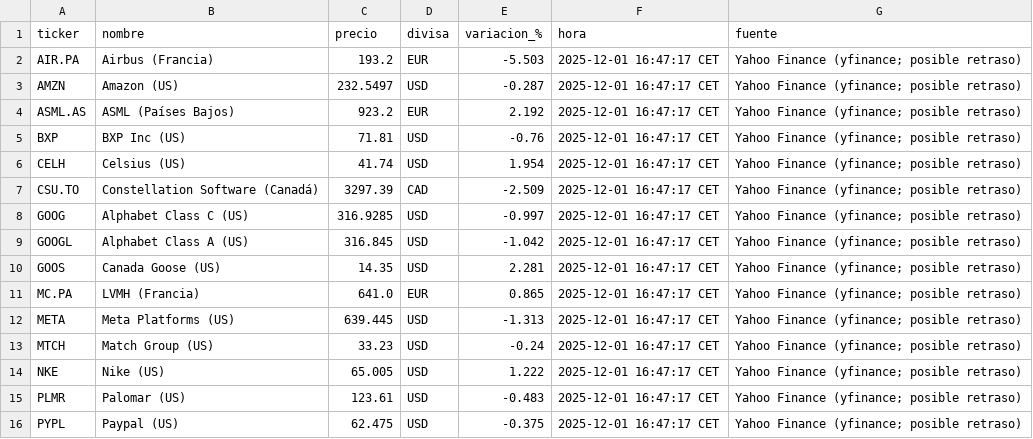
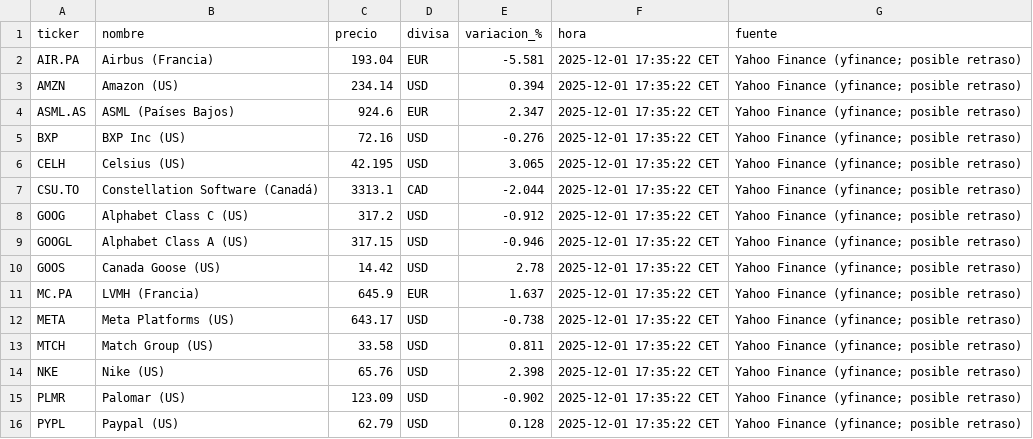
Before and after one commit to pedraza99/Inversiones, a CSV file: cotizaciones_live.csv, drawn as a sheet; only a part is shown; the diff covers the shown part only.

```diff
--- a/cotizaciones_live.csv
+++ b/cotizaciones_live.csv
@@ -1,16 +1,16 @@
 ticker,nombre,precio,divisa,variacion_%,hora,fuente
-AIR.PA,Airbus (Francia),193.2,EUR,-5.503,2025-12-01 16:47:17 CET,Yahoo Finance (yfinance; posible retraso)
-AMZN,Amazon (US),232.5497,USD,-0.287,2025-12-01 16:47:17 CET,Yahoo Finance (yfinance; posible retraso)
-ASML.AS,ASML (Países Bajos),923.2,EUR,2.192,2025-12-01 16:47:17 CET,Yahoo Finance (yfinance; posible retraso)
-BXP,BXP Inc (US),71.81,USD,-0.76,2025-12-01 16:47:17 CET,Yahoo Finance (yfinance; posible retraso)
-CELH,Celsius (US),41.74,USD,1.954,2025-12-01 16:47:17 CET,Yahoo Finance (yfinance; posible retraso)
-CSU.TO,Constellation Software (Canadá),3297.39,CAD,-2.509,2025-12-01 16:47:17 CET,Yahoo Finance (yfinance; posible retraso)
-GOOG,Alphabet Class C (US),316.9285,USD,-0.997,2025-12-01 16:47:17 CET,Yahoo Finance (yfinance; posible retraso)
-GOOGL,Alphabet Class A (US),316.845,USD,-1.042,2025-12-01 16:47:17 CET,Yahoo Finance (yfinance; posible retraso)
-GOOS,Canada Goose (US),14.35,USD,2.281,2025-12-01 16:47:17 CET,Yahoo Finance (yfinance; posible retraso)
-MC.PA,LVMH (Francia),641.0,EUR,0.865,2025-12-01 16:47:17 CET,Yahoo Finance (yfinance; posible retraso)
-META,Meta Platforms (US),639.445,USD,-1.313,2025-12-01 16:47:17 CET,Yahoo Finance (yfinance; posible retraso)
-MTCH,Match Group (US),33.23,USD,-0.24,2025-12-01 16:47:17 CET,Yahoo Finance (yfinance; posible retraso)
-NKE,Nike (US),65.005,USD,1.222,2025-12-01 16:47:17 CET,Yahoo Finance (yfinance; posible retraso)
-PLMR,Palomar (US),123.61,USD,-0.483,2025-12-01 16:47:17 CET,Yahoo Finance (yfinance; posible retraso)
-PYPL,Paypal (US),62.475,USD,-0.375,2025-12-01 16:47:17 CET,Yahoo Finance (yfinance; posible retraso)
+AIR.PA,Airbus (Francia),193.04,EUR,-5.581,2025-12-01 17:35:22 CET,Yahoo Finance (yfinance; posible retraso)
+AMZN,Amazon (US),234.14,USD,0.394,2025-12-01 17:35:22 CET,Yahoo Finance (yfinance; posible retraso)
+ASML.AS,ASML (Países Bajos),924.6,EUR,2.347,2025-12-01 17:35:22 CET,Yahoo Finance (yfinance; posible retraso)
+BXP,BXP Inc (US),72.16,USD,-0.276,2025-12-01 17:35:22 CET,Yahoo Finance (yfinance; posible retraso)
+CELH,Celsius (US),42.195,USD,3.065,2025-12-01 17:35:22 CET,Yahoo Finance (yfinance; posible retraso)
+CSU.TO,Constellation Software (Canadá),3313.1,CAD,-2.044,2025-12-01 17:35:22 CET,Yahoo Finance (yfinance; posible retraso)
+GOOG,Alphabet Class C (US),317.2,USD,-0.912,2025-12-01 17:35:22 CET,Yahoo Finance (yfinance; posible retraso)
+GOOGL,Alphabet Class A (US),317.15,USD,-0.946,2025-12-01 17:35:22 CET,Yahoo Finance (yfinance; posible retraso)
+GOOS,Canada Goose (US),14.42,USD,2.78,2025-12-01 17:35:22 CET,Yahoo Finance (yfinance; posible retraso)
+MC.PA,LVMH (Francia),645.9,EUR,1.637,2025-12-01 17:35:22 CET,Yahoo Finance (yfinance; posible retraso)
+META,Meta Platforms (US),643.17,USD,-0.738,2025-12-01 17:35:22 CET,Yahoo Finance (yfinance; posible retraso)
+MTCH,Match Group (US),33.58,USD,0.811,2025-12-01 17:35:22 CET,Yahoo Finance (yfinance; posible retraso)
+NKE,Nike (US),65.76,USD,2.398,2025-12-01 17:35:22 CET,Yahoo Finance (yfinance; posible retraso)
+PLMR,Palomar (US),123.09,USD,-0.902,2025-12-01 17:35:22 CET,Yahoo Finance (yfinance; posible retraso)
+PYPL,Paypal (US),62.79,USD,0.128,2025-12-01 17:35:22 CET,Yahoo Finance (yfinance; posible retraso)
```
Also changed, not shown: 15 edited cells elsewhere in this file.
